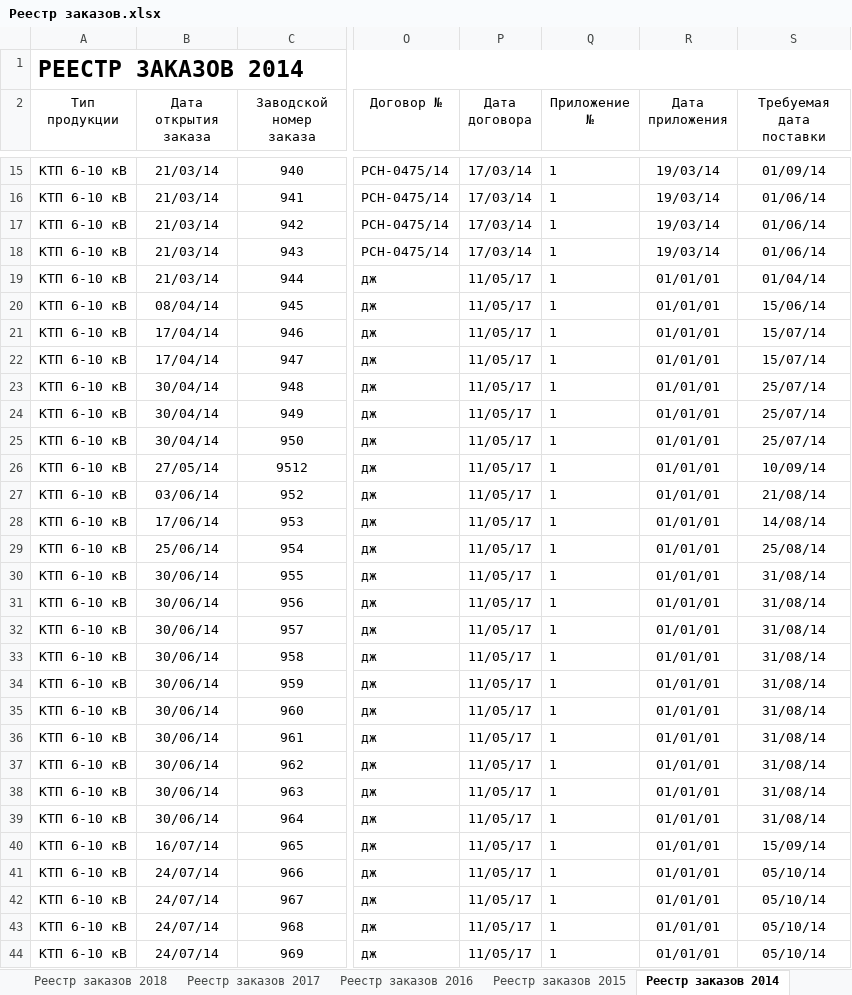
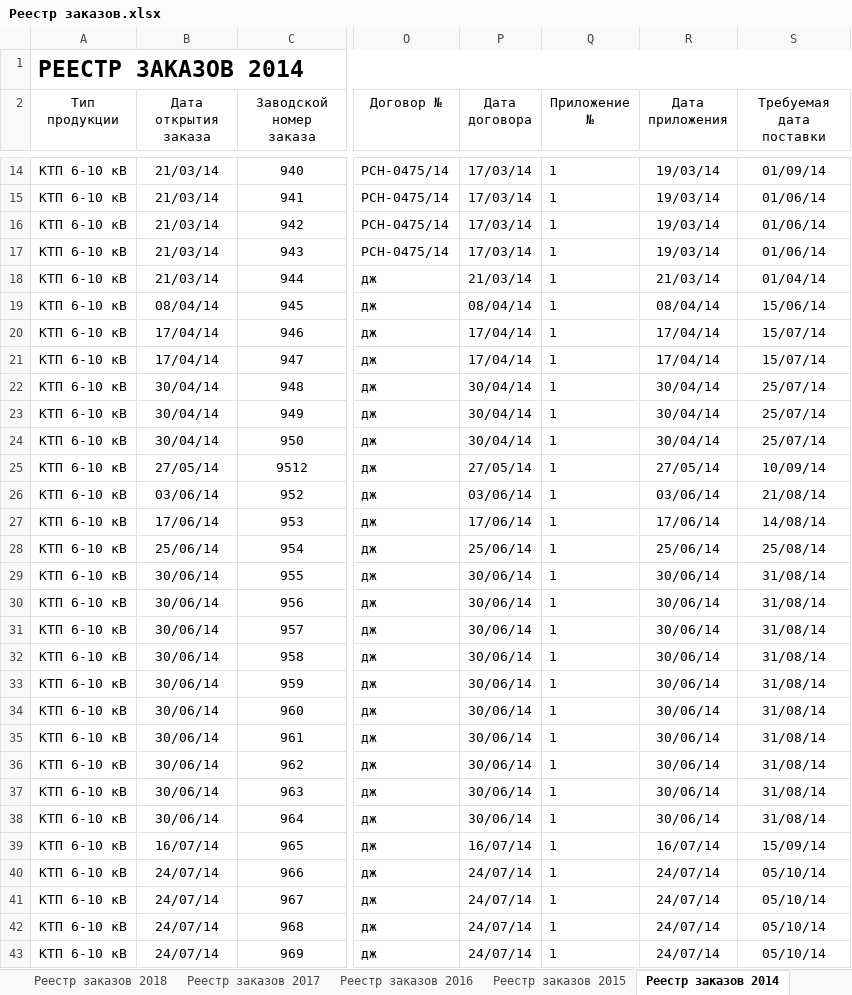
Before and after one commit to YuraMelnikov/Portal, an Excel workbook: Wiki/Areas/PZ/Contant/xlsx/Реестр заказов.xlsx, sheet Реестр заказов 2014, drawn as a sheet; only a part is shown, gaps mark what is left out; values as stored, in another font and other column widths than the file's, no borders; charts and pictures and table styles not drawn; addresses are those after the commit; the diff covers the shown part only; the diff names each change by its address in the sheet, - before the commit and + after, or states it on an @@ line.

```diff
--- a/Wiki/Areas/PZ/Contant/xlsx/Реестр заказов.xlsx (sheet Реестр заказов 2014)
+++ b/Wiki/Areas/PZ/Contant/xlsx/Реестр заказов.xlsx (sheet Реестр заказов 2014)
-P18 (Дата договора): 11/05/17
+P18 (Дата договора): 21/03/14
-R18 (Дата приложения): 01/01/01
+R18 (Дата приложения): 21/03/14
-P19 (Дата договора): 11/05/17
+P19 (Дата договора): 08/04/14
-R19 (Дата приложения): 01/01/01
+R19 (Дата приложения): 08/04/14
-P20:P21 (Дата договора): 11/05/17
+P20:P21 (Дата договора): 17/04/14
-R20:R21 (Дата приложения): 01/01/01
+R20:R21 (Дата приложения): 17/04/14
-P22:P24 (Дата договора): 11/05/17
+P22:P24 (Дата договора): 30/04/14
-R22:R24 (Дата приложения): 01/01/01
+R22:R24 (Дата приложения): 30/04/14
-P25 (Дата договора): 11/05/17
+P25 (Дата договора): 27/05/14
-R25 (Дата приложения): 01/01/01
+R25 (Дата приложения): 27/05/14
-P26 (Дата договора): 11/05/17
+P26 (Дата договора): 03/06/14
-R26 (Дата приложения): 01/01/01
+R26 (Дата приложения): 03/06/14
-P27 (Дата договора): 11/05/17
+P27 (Дата договора): 17/06/14
-R27 (Дата приложения): 01/01/01
+R27 (Дата приложения): 17/06/14
-P28 (Дата договора): 11/05/17
+P28 (Дата договора): 25/06/14
-R28 (Дата приложения): 01/01/01
+R28 (Дата приложения): 25/06/14
-P29:P38 (Дата договора): 11/05/17
+P29:P38 (Дата договора): 30/06/14
-R29:R38 (Дата приложения): 01/01/01
+R29:R38 (Дата приложения): 30/06/14
-P39 (Дата договора): 11/05/17
+P39 (Дата договора): 16/07/14
-R39 (Дата приложения): 01/01/01
+R39 (Дата приложения): 16/07/14
-P40:P43 (Дата договора): 11/05/17
+P40:P43 (Дата договора): 24/07/14
-R40:R43 (Дата приложения): 01/01/01
+R40:R43 (Дата приложения): 24/07/14
```
Also changed, not shown: 1 removed row and 79 edited cells elsewhere in this sheet, sheet Реестр заказов 2019, sheet Реестр заказов 2018, sheet Реестр заказов 2017, sheet Реестр заказов 2016, sheet Реестр заказов 2015, other sheet tabs, charts or pictures, 11 other files.
